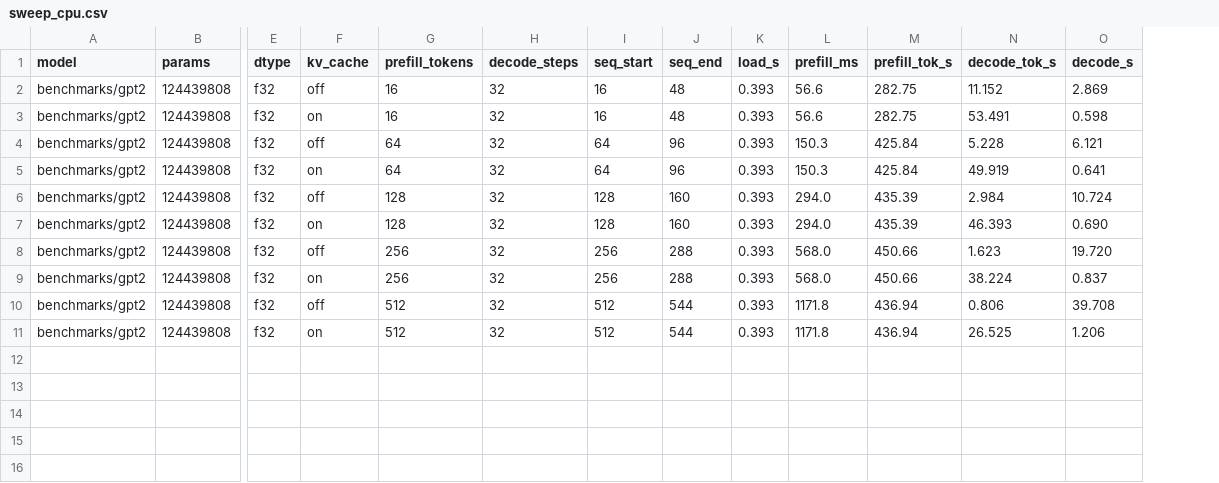
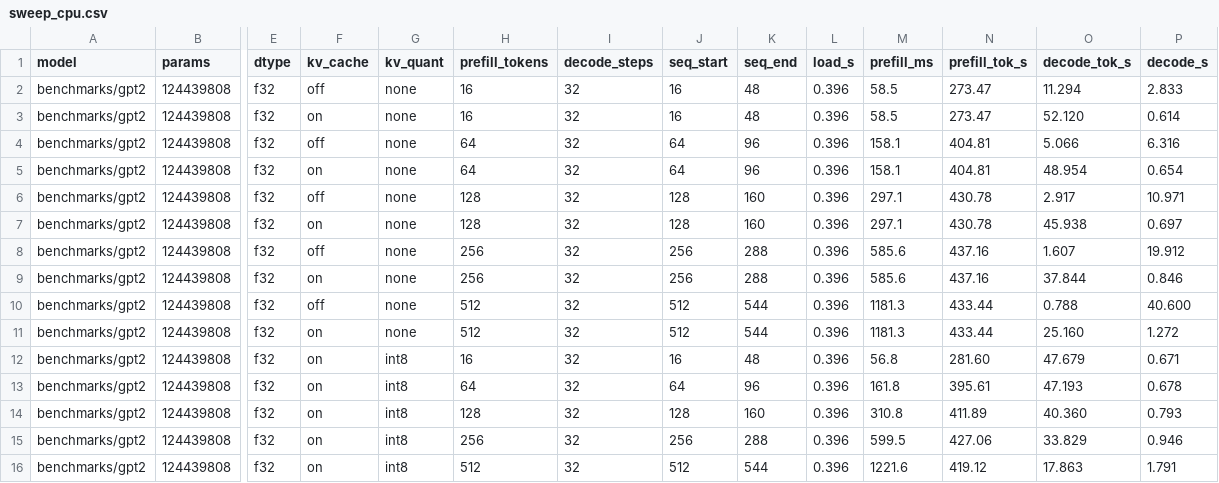
Before and after one commit to bmqube/minillm, a CSV file: benchmarks/sweep_cpu.csv, drawn as a sheet; only a part is shown, gaps mark what is left out; addresses are those after the commit; rows hold the shown columns only; the diff names each change by its address in the sheet, - before the commit and + after, or states it on an @@ line.

Commit message:
int8 KV-cache quantization
LayerKvCache stores each K/V as a Slot: full-precision, or per-token symmetric int8 (u8 values + one fp32 scale per (batch, head, position), x ~ (q - 128) * scale). append still returns fp32 tensors -- it dequantizes the whole cache for the attention matmul -- so the retained footprint shrinks 3.76x while the transient does not. KvQuant gains parse() and bytes_per_token().

Wired through: ppl --kv-quant off|int8, sweep KVQUANT positional + kv_quant CSV column, memprobe quant arg.

gpt2-124M / CPU / WikiText-2: int8 vs fp32 cache is Dppl +0.008 over 60k tokens (effectively lossless), 72->19 KiB/token retained, ~10-30% slower decode (grows with context). Peak RSS unchanged -- the fp32 dequant transient dominates. benchmarks/README section 7.

```diff
--- a/benchmarks/sweep_cpu.csv
+++ b/benchmarks/sweep_cpu.csv
+column G (kv_quant), rows 2-11: all none
-L2:L11 (load_s): 0.393
+L2:L11 (load_s): 0.396
-M2:M3 (prefill_ms): 56.6
+M2:M3 (prefill_ms): 58.5
-N2:N3 (prefill_tok_s): 282.75
+N2:N3 (prefill_tok_s): 273.47
-O2 (decode_tok_s): 11.152
+O2 (decode_tok_s): 11.294
-P2 (decode_s): 2.869
+P2 (decode_s): 2.833
-O3 (decode_tok_s): 53.491
+O3 (decode_tok_s): 52.120
-P3 (decode_s): 0.598
+P3 (decode_s): 0.614
-M4:M5 (prefill_ms): 150.3
+M4:M5 (prefill_ms): 158.1
-N4:N5 (prefill_tok_s): 425.84
+N4:N5 (prefill_tok_s): 404.81
-O4 (decode_tok_s): 5.228
+O4 (decode_tok_s): 5.066
-P4 (decode_s): 6.121
+P4 (decode_s): 6.316
-O5 (decode_tok_s): 49.919
+O5 (decode_tok_s): 48.954
-P5 (decode_s): 0.641
+P5 (decode_s): 0.654
-M6:M7 (prefill_ms): 294.0
+M6:M7 (prefill_ms): 297.1
-N6:N7 (prefill_tok_s): 435.39
+N6:N7 (prefill_tok_s): 430.78
-O6 (decode_tok_s): 2.984
+O6 (decode_tok_s): 2.917
-P6 (decode_s): 10.724
+P6 (decode_s): 10.971
-O7 (decode_tok_s): 46.393
+O7 (decode_tok_s): 45.938
-P7 (decode_s): 0.690
+P7 (decode_s): 0.697
-M8:M9 (prefill_ms): 568.0
+M8:M9 (prefill_ms): 585.6
-N8:N9 (prefill_tok_s): 450.66
+N8:N9 (prefill_tok_s): 437.16
-O8 (decode_tok_s): 1.623
+O8 (decode_tok_s): 1.607
-P8 (decode_s): 19.720
+P8 (decode_s): 19.912
-O9 (decode_tok_s): 38.224
+O9 (decode_tok_s): 37.844
-P9 (decode_s): 0.837
+P9 (decode_s): 0.846
-M10:M11 (prefill_ms): 1171.8
+M10:M11 (prefill_ms): 1181.3
-N10:N11 (prefill_tok_s): 436.94
+N10:N11 (prefill_tok_s): 433.44
-O10 (decode_tok_s): 0.806
+O10 (decode_tok_s): 0.788
-P10 (decode_s): 39.708
+P10 (decode_s): 40.600
-O11 (decode_tok_s): 26.525
+O11 (decode_tok_s): 25.160
-P11 (decode_s): 1.206
+P11 (decode_s): 1.272
+row 12: benchmarks/gpt2 | 124439808 | f32 | on | int8 | 16 | 32 | 16 | 48 | 0.396 | 56.8 | 281.60 | 47.679 | 0.671
+row 13: benchmarks/gpt2 | 124439808 | f32 | on | int8 | 64 | 32 | 64 | 96 | 0.396 | 161.8 | 395.61 | 47.193 | 0.678
+row 14: benchmarks/gpt2 | 124439808 | f32 | on | int8 | 128 | 32 | 128 | 160 | 0.396 | 310.8 | 411.89 | 40.360 | 0.793
+row 15: benchmarks/gpt2 | 124439808 | f32 | on | int8 | 256 | 32 | 256 | 288 | 0.396 | 599.5 | 427.06 | 33.829 | 0.946
+row 16: benchmarks/gpt2 | 124439808 | f32 | on | int8 | 512 | 32 | 512 | 544 | 0.396 | 1221.6 | 419.12 | 17.863 | 1.791
```
Also changed, not shown: 6 other files.
